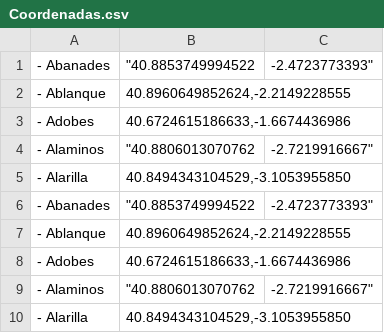
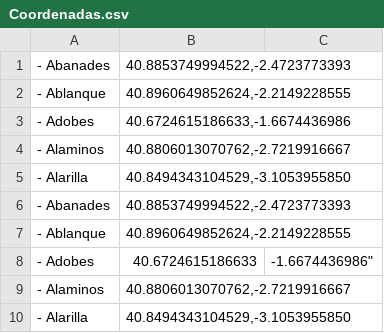
Before and after one commit to ManceboJ/Inteligencia-artificial, a CSV file: Coordenadas.csv, drawn as a sheet; the diff names each change by its address in the sheet, - before the commit and + after, or states it on an @@ line.

Commit message:
Update Coordenadas.csv

```diff
--- a/Coordenadas.csv
+++ b/Coordenadas.csv
-B1: "40.8853749994522
+B1: 40.8853749994522,-2.4723773393
-C1: -2.4723773393"
+C1: (empty)
-B4: "40.8806013070762
+B4: 40.8806013070762,-2.7219916667
-C4: -2.7219916667"
+C4: (empty)
-B6: "40.8853749994522
+B6: 40.8853749994522,-2.4723773393
-C6: -2.4723773393"
+C6: (empty)
-B8: 40.6724615186633,-1.6674436986
+B8: 40.6724615186633
-C8: (empty)
+C8: -1.6674436986"
-B9: "40.8806013070762
+B9: 40.8806013070762,-2.7219916667
-C9: -2.7219916667"
+C9: (empty)
```
